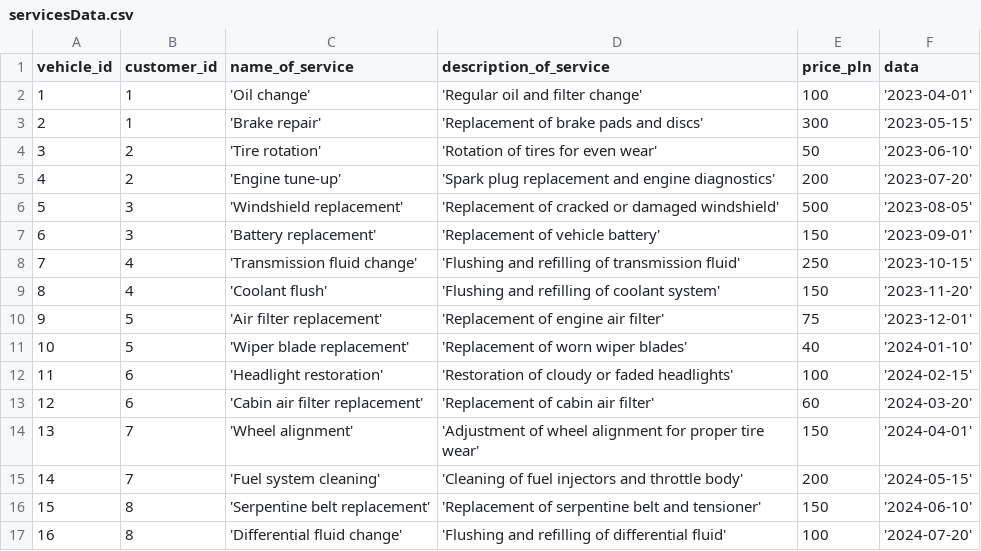
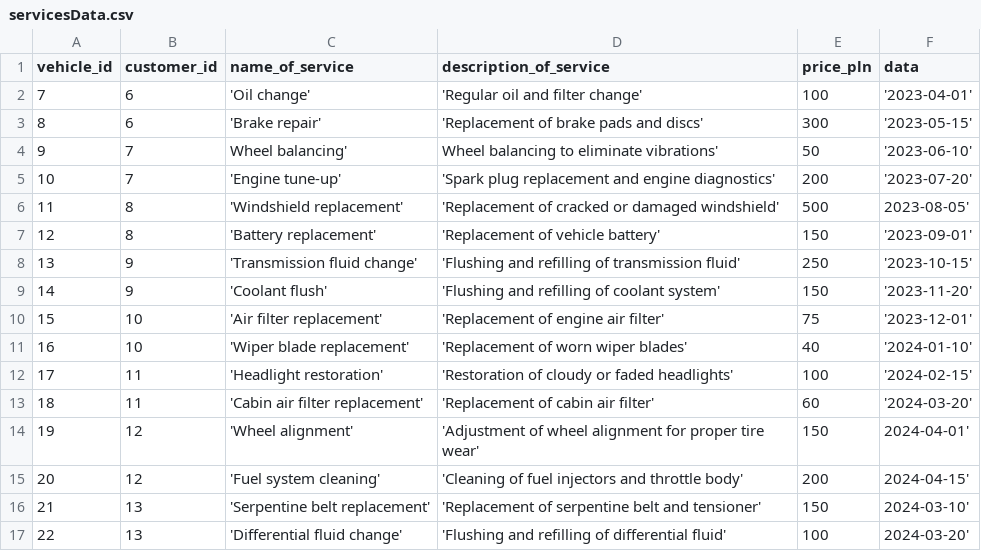
Before and after one commit to KrystianJamrogiewicz/MySQL-car_repair_workshop, a CSV file: data/servicesData.csv, drawn as a sheet; only a part is shown; the diff covers the shown part only.

Commit message:
Data update

```diff
--- a/data/servicesData.csv
+++ b/data/servicesData.csv
@@ -1,17 +1,17 @@
 vehicle_id,customer_id,name_of_service,description_of_service,price_pln,data
-1,1,'Oil change','Regular oil and filter change',100,'2023-04-01'
-2,1,'Brake repair','Replacement of brake pads and discs',300,'2023-05-15'
-3,2,'Tire rotation','Rotation of tires for even wear',50,'2023-06-10'
-4,2,'Engine tune-up','Spark plug replacement and engine diagnostics',200,'2023-07-20'
-5,3,'Windshield replacement','Replacement of cracked or damaged windshield',500,'2023-08-05'
-6,3,'Battery replacement','Replacement of vehicle battery',150,'2023-09-01'
-7,4,'Transmission fluid change','Flushing and refilling of transmission fluid',250,'2023-10-15'
-8,4,'Coolant flush','Flushing and refilling of coolant system',150,'2023-11-20'
-9,5,'Air filter replacement','Replacement of engine air filter',75,'2023-12-01'
-10,5,'Wiper blade replacement','Replacement of worn wiper blades',40,'2024-01-10'
-11,6,'Headlight restoration','Restoration of cloudy or faded headlights',100,'2024-02-15'
-12,6,'Cabin air filter replacement','Replacement of cabin air filter',60,'2024-03-20'
-13,7,'Wheel alignment','Adjustment of wheel alignment for proper tire wear',150,'2024-04-01'
-14,7,'Fuel system cleaning','Cleaning of fuel injectors and throttle body',200,'2024-05-15'
-15,8,'Serpentine belt replacement','Replacement of serpentine belt and tensioner',150,'2024-06-10'
-16,8,'Differential fluid change','Flushing and refilling of differential fluid',100,'2024-07-20'
+7,6,'Oil change','Regular oil and filter change',100,'2023-04-01'
+8,6,'Brake repair','Replacement of brake pads and discs',300,'2023-05-15'
+9,7,Wheel balancing',Wheel balancing to eliminate vibrations',50,'2023-06-10'
+10,7,'Engine tune-up','Spark plug replacement and engine diagnostics',200,'2023-07-20'
+11,8,'Windshield replacement','Replacement of cracked or damaged windshield',500,2023-08-05'
+12,8,'Battery replacement','Replacement of vehicle battery',150,'2023-09-01'
+13,9,'Transmission fluid change','Flushing and refilling of transmission fluid',250,'2023-10-15'
+14,9,'Coolant flush','Flushing and refilling of coolant system',150,'2023-11-20'
+15,10,'Air filter replacement','Replacement of engine air filter',75,'2023-12-01'
+16,10,'Wiper blade replacement','Replacement of worn wiper blades',40,'2024-01-10'
+17,11,'Headlight restoration','Restoration of cloudy or faded headlights',100,'2024-02-15'
+18,11,'Cabin air filter replacement','Replacement of cabin air filter',60,'2024-03-20'
+19,12,'Wheel alignment','Adjustment of wheel alignment for proper tire wear',150,2024-04-01'
+20,12,'Fuel system cleaning','Cleaning of fuel injectors and throttle body',200,2024-04-15'
+21,13,'Serpentine belt replacement','Replacement of serpentine belt and tensioner',150,2024-03-10'
+22,13,'Differential fluid change','Flushing and refilling of differential fluid',100,2024-03-20'
```
Also changed, not shown: 2 added rows, 2 removed rows and 88 edited cells elsewhere in this file, data/vehiclesData.csv, 5 other files.
